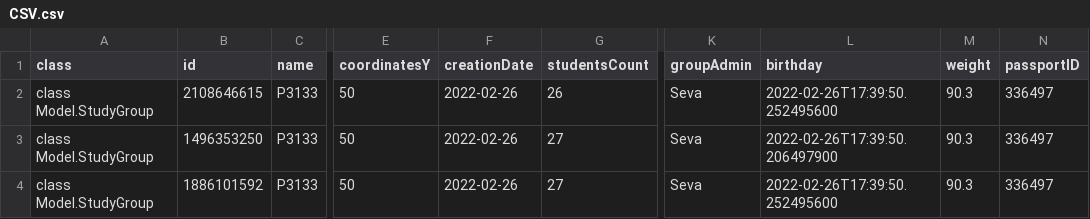
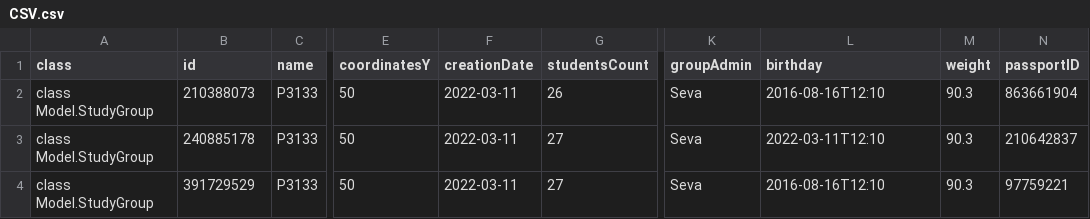
Before and after one commit to goanvi/Console_App, a CSV file: CSV.csv, drawn as a sheet; only a part is shown, gaps mark what is left out; the diff names each change by its address in the sheet, - before the commit and + after, or states it on an @@ line.

```diff
--- a/CSV.csv
+++ b/CSV.csv
-B2 (id): 2108646615
+B2 (id): 210388073
-F2:F4 (creationDate): 2022-02-26
+F2:F4 (creationDate): 2022-03-11
-L2 (birthday): 2022-02-26T17:39:50.252495600
+L2 (birthday): 2016-08-16T12:10
-N2 (passportID): 336497
+N2 (passportID): 863661904
-B3 (id): 1496353250
+B3 (id): 240885178
-L3 (birthday): 2022-02-26T17:39:50.206497900
+L3 (birthday): 2022-03-11T12:10
-N3 (passportID): 336497
+N3 (passportID): 210642837
-B4 (id): 1886101592
+B4 (id): 391729529
-L4 (birthday): 2022-02-26T17:39:50.252495600
+L4 (birthday): 2016-08-16T12:10
-N4 (passportID): 336497
+N4 (passportID): 97759221
```
Also changed, not shown: 25 other files.
